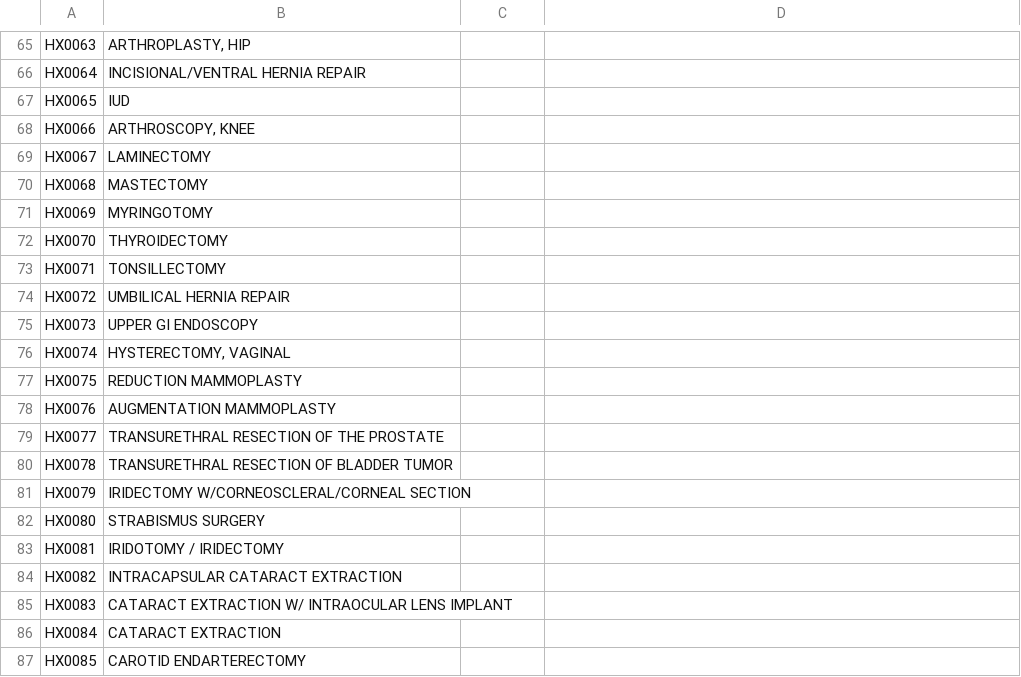
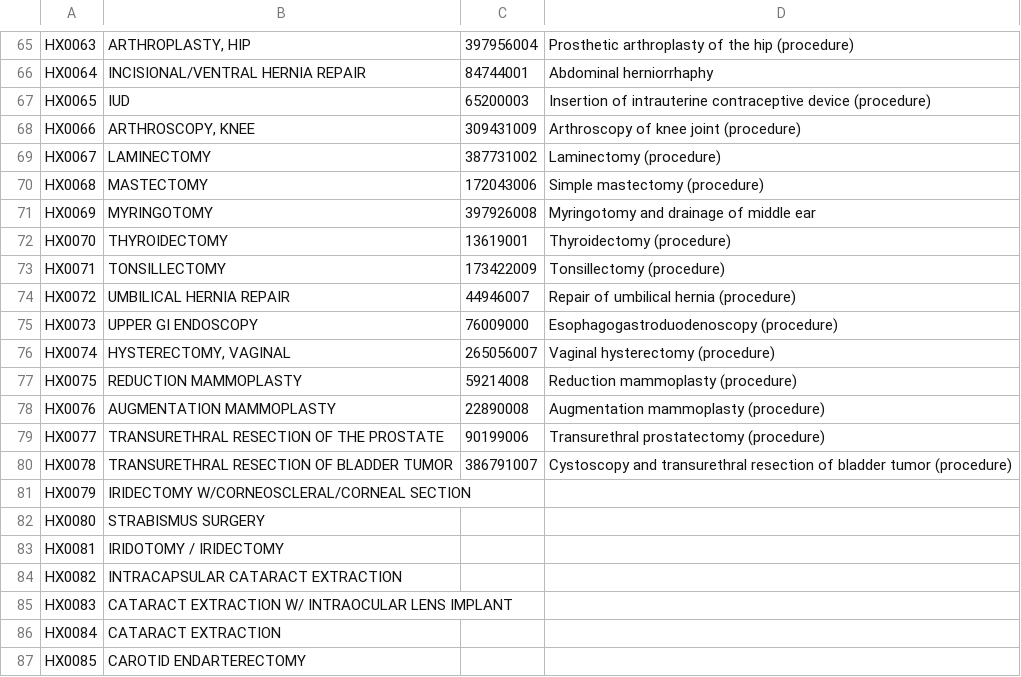
Before and after one commit to Pro75357/Codemap, a CSV file: data/CodeMappingTestDataset.csv, drawn as a sheet; only a part is shown, gaps mark what is left out; the diff covers the shown part only; the diff names each change by its address in the sheet, - before the commit and + after, or states it on an @@ line.

```diff
--- a/data/CodeMappingTestDataset.csv
+++ b/data/CodeMappingTestDataset.csv
-C65: (empty)
+C65: 397956004
-D65: (empty)
+D65: Prosthetic arthroplasty of the hip (procedure)
-C66: (empty)
+C66: 84744001
-D66: (empty)
+D66: Abdominal herniorrhaphy
-C67: (empty)
+C67: 65200003
-D67: (empty)
+D67: Insertion of intrauterine contraceptive device (procedure)
-C68: (empty)
+C68: 309431009
-D68: (empty)
+D68: Arthroscopy of knee joint (procedure)
-C69: (empty)
+C69: 387731002
-D69: (empty)
+D69: Laminectomy (procedure)
-C70: (empty)
+C70: 172043006
-D70: (empty)
+D70: Simple mastectomy (procedure)
-C71: (empty)
+C71: 397926008
-D71: (empty)
+D71: Myringotomy and drainage of middle ear
-C72: (empty)
+C72: 13619001
-D72: (empty)
+D72: Thyroidectomy (procedure)
-C73: (empty)
+C73: 173422009
-D73: (empty)
+D73: Tonsillectomy (procedure)
-C74: (empty)
+C74: 44946007
-D74: (empty)
+D74: Repair of umbilical hernia (procedure)
-C75: (empty)
+C75: 76009000
-D75: (empty)
+D75: Esophagogastroduodenoscopy (procedure)
-C76: (empty)
+C76: 265056007
-D76: (empty)
+D76: Vaginal hysterectomy (procedure)
-C77: (empty)
+C77: 59214008
-D77: (empty)
+D77: Reduction mammoplasty (procedure)
-C78: (empty)
+C78: 22890008
-D78: (empty)
+D78: Augmentation mammoplasty (procedure)
-C79: (empty)
+C79: 90199006
-D79: (empty)
+D79: Transurethral prostatectomy (procedure)
-C80: (empty)
+C80: 386791007
-D80: (empty)
+D80: Cystoscopy and transurethral resection of bladder tumor (procedure)
```
Also changed, not shown: 1 added row, 1 removed row and 122 edited cells elsewhere in this file, 3 other files.
